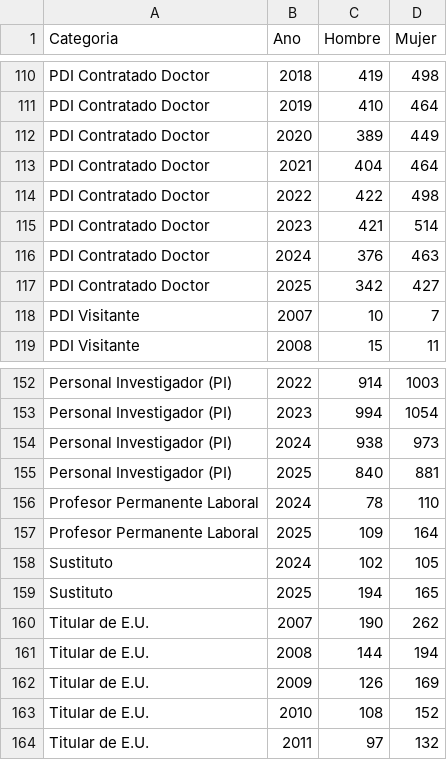
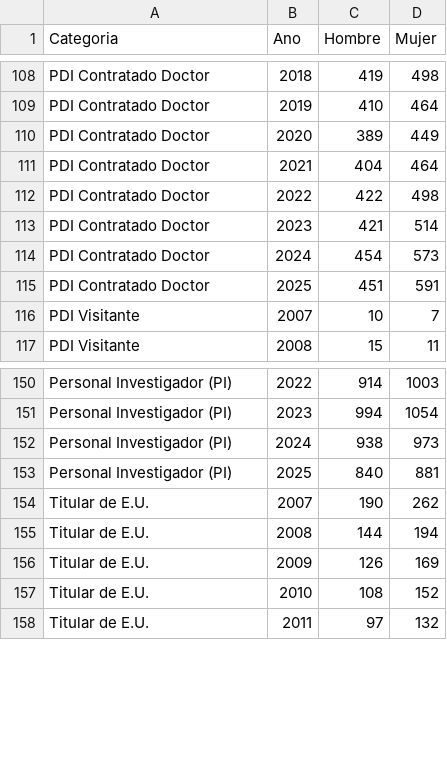
Before and after one commit to igualdad-ucm/Informe-PDI-UCM, a CSV file: csv/TotalPDIPorCategoriaYGenero.csv, drawn as a sheet; only a part is shown, gaps mark what is left out; the diff covers the shown part only.

```diff
--- a/csv/TotalPDIPorCategoriaYGenero.csv
+++ b/csv/TotalPDIPorCategoriaYGenero.csv
@@ -115,4 +113,4 @@
 "PDI Contratado Doctor","2023","421","514"
-"PDI Contratado Doctor","2024","376","463"
-"PDI Contratado Doctor","2025","342","427"
+"PDI Contratado Doctor","2024","454","573"
+"PDI Contratado Doctor","2025","451","591"
 "PDI Visitante","2007","10","7"
@@ -155,6 +153,2 @@
 "Personal Investigador (PI)","2025","840","881"
-"Profesor Permanente Laboral","2024","78","110"
-"Profesor Permanente Laboral","2025","109","164"
-"Sustituto","2024","102","105"
-"Sustituto","2025","194","165"
 "Titular de E.U.","2007","190","262"
```
Also changed, not shown: 2 added rows, 4 removed rows and 21 edited cells elsewhere in this file, csv/ConcentraciónPDIPorCentro.csv, csv/PCTPDIPorCategoria.csv, 18 other files.
